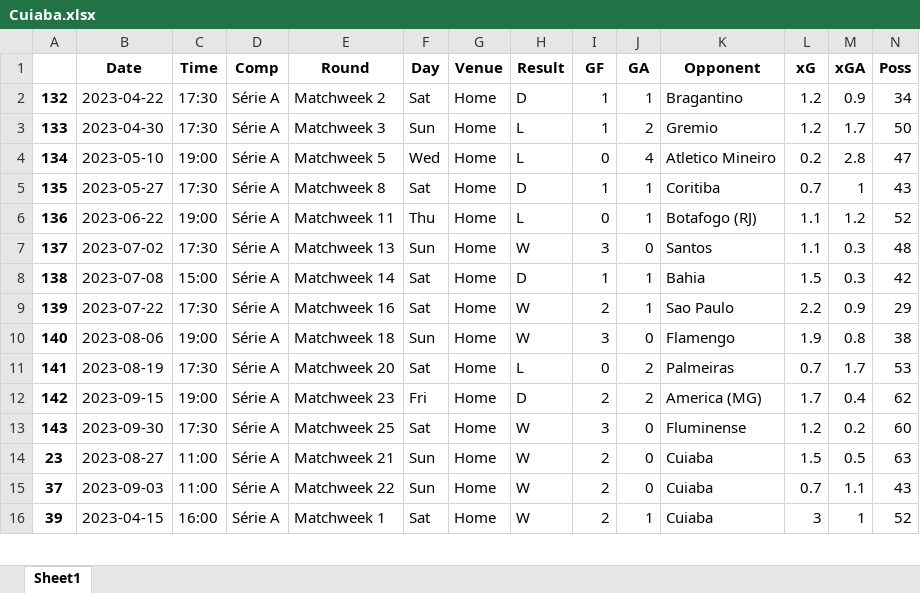
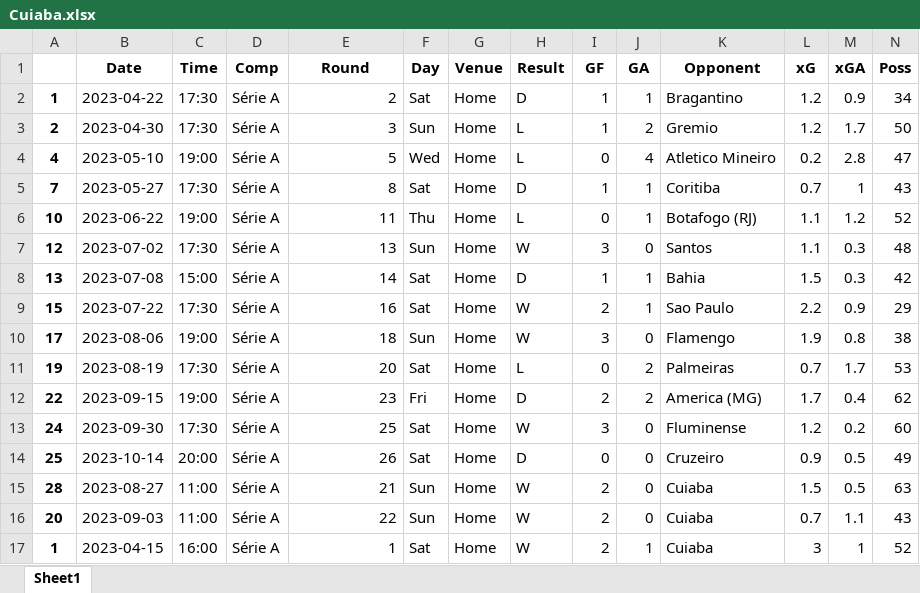
Before and after one commit to salvnetto/GOALS, an Excel workbook: dados/historico/times/rodada_26/Cuiaba.xlsx, sheet Sheet1, drawn as a sheet; only a part is shown; values as stored, in another font and other column widths than the file's, no borders; addresses are those after the commit; rows hold the shown columns only; the diff covers the shown part only; the diff names each change by its address in the sheet, - before the commit and + after, or states it on an @@ line.

Commit message:
poisson_naive pronta para a rodada 27

```diff
--- a/dados/historico/times/rodada_26/Cuiaba.xlsx (sheet Sheet1)
+++ b/dados/historico/times/rodada_26/Cuiaba.xlsx (sheet Sheet1)
-A2: 132
+A2: 1
-E2 (Round): Matchweek 2
+E2 (Round): 2
-A3: 133
+A3: 2
-E3 (Round): Matchweek 3
+E3 (Round): 3
-A4: 134
+A4: 4
-E4 (Round): Matchweek 5
+E4 (Round): 5
-A5: 135
+A5: 7
-E5 (Round): Matchweek 8
+E5 (Round): 8
-A6: 136
+A6: 10
-E6 (Round): Matchweek 11
+E6 (Round): 11
-A7: 137
+A7: 12
-E7 (Round): Matchweek 13
+E7 (Round): 13
-A8: 138
+A8: 13
-E8 (Round): Matchweek 14
+E8 (Round): 14
-A9: 139
+A9: 15
-E9 (Round): Matchweek 16
+E9 (Round): 16
-A10: 140
+A10: 17
-E10 (Round): Matchweek 18
+E10 (Round): 18
-A11: 141
+A11: 19
-E11 (Round): Matchweek 20
+E11 (Round): 20
-A12: 142
+A12: 22
-E12 (Round): Matchweek 23
+E12 (Round): 23
-A13: 143
+A13: 24
-E13 (Round): Matchweek 25
+E13 (Round): 25
+row 14: 25 | 2023-10-14 | 20:00 | Série A | 26 | Sat | Home | D | 0 | 0 | Cruzeiro | 0.9 | 0.5 | 49
-A15: 23
+A15: 28
-E15 (Round): Matchweek 21
+E15 (Round): 21
-A16: 37
+A16: 20
-E16 (Round): Matchweek 22
+E16 (Round): 22
-A17: 39
+A17: 1
-E17 (Round): Matchweek 1
+E17 (Round): 1
```
Also changed, not shown: 1 added row, 1 removed row and 18 edited cells elsewhere in this sheet, dados/historico/times/rodada_26/Coritiba.xlsx, dados/historico/times/rodada_26/Cruzeiro.xlsx, 48 other files.
